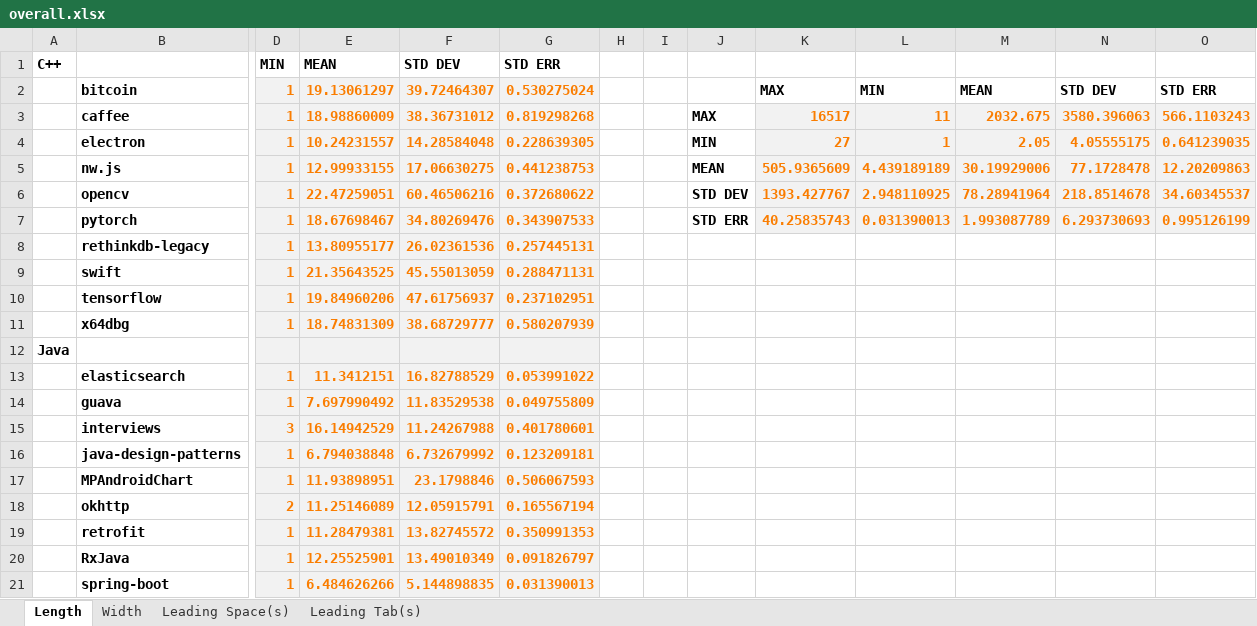
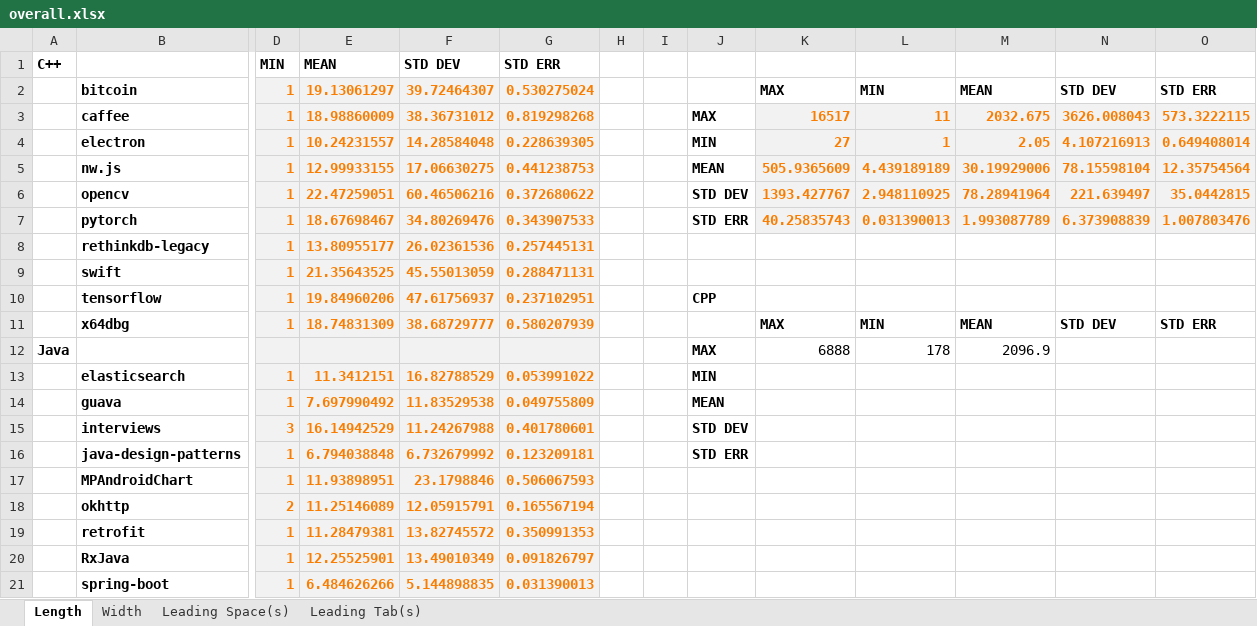
Before and after one commit to utk-se/CodeSize, an Excel workbook: results/overall.xlsx, sheet Length, drawn as a sheet; only a part is shown, gaps mark what is left out; values as stored, in another font and other column widths than the file's, no borders; removed rows and columns are numbered as before the commit, all else as after; rows hold the shown columns only; the diff names each change by its address in the sheet, - before the commit and + after, or states it on an @@ line.

```diff
--- a/results/overall.xlsx (sheet Length)
+++ b/results/overall.xlsx (sheet Length)
-N3: 3580.396063
+N3: 3626.008043
-O3: 566.1103243
+O3: 573.3222115
-N4: 4.05555175
+N4: 4.107216913
-O4: 0.641239035
+O4: 0.649408014
-N5: 77.1728478
+N5: 78.15598104
-O5: 12.20209863
+O5: 12.35754564
-N6: 218.8514678
+N6: 221.639497
-O6: 34.60345537
+O6: 35.0442815
-N7: 6.293730693
+N7: 6.373908839
-O7: 0.995126199
+O7: 1.007803476
-J10: (empty)
+J10: CPP
-K11: (empty)
+K11: MAX
-L11: (empty)
+L11: MIN
-M11: (empty)
+M11: MEAN
-N11: (empty)
+N11: STD DEV
-O11: (empty)
+O11: STD ERR
-row 12: Java
+row 12: Java |  |  |  |  |  |  |  | MAX | 6888 | 178 | 2096.9
-J13: (empty)
+J13: MIN
-J14: (empty)
+J14: MEAN
-J15: (empty)
+J15: STD DEV
-J16: (empty)
+J16: STD ERR
```
Also changed, not shown: results/cpp/caffee/caffe.xlsx, results/cpp/electron/electron.xlsx, 8 other files.
